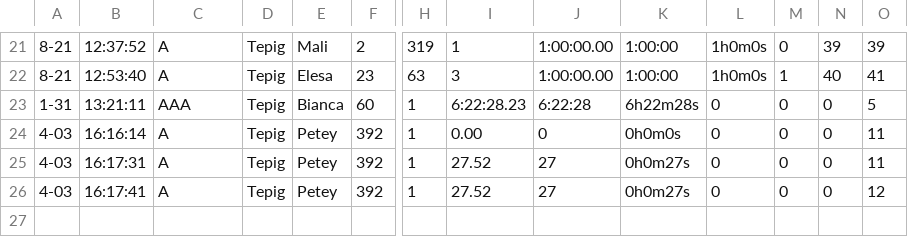
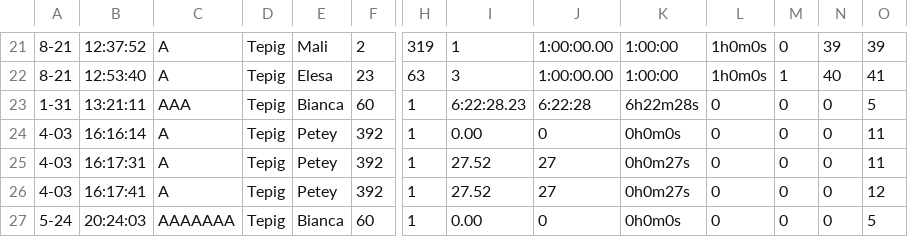
Before and after one commit to Scotts-Thoughts/gen5-stp-frontend, a CSV file: splits/Black/Tepig/Tepig-0-full.csv, drawn as a sheet; only a part is shown, gaps mark what is left out; rows hold the shown columns only; the diff names each change by its address in the sheet, - before the commit and + after, or states it on an @@ line.

```diff
--- a/splits/Black/Tepig/Tepig-0-full.csv
+++ b/splits/Black/Tepig/Tepig-0-full.csv
+row 27: 5-24 | 20:24:03 | AAAAAAA | Tepig | Bianca | 60 | 1 | 0.00 | 0 | 0h0m0s | 0 | 0 | 0 | 5
```
Also changed, not shown: splits/Black/Tepig/Tepig-0-deprecated.csv, splits/Black/Tepig/Tepig-0-simple.csv, 6 other files.
